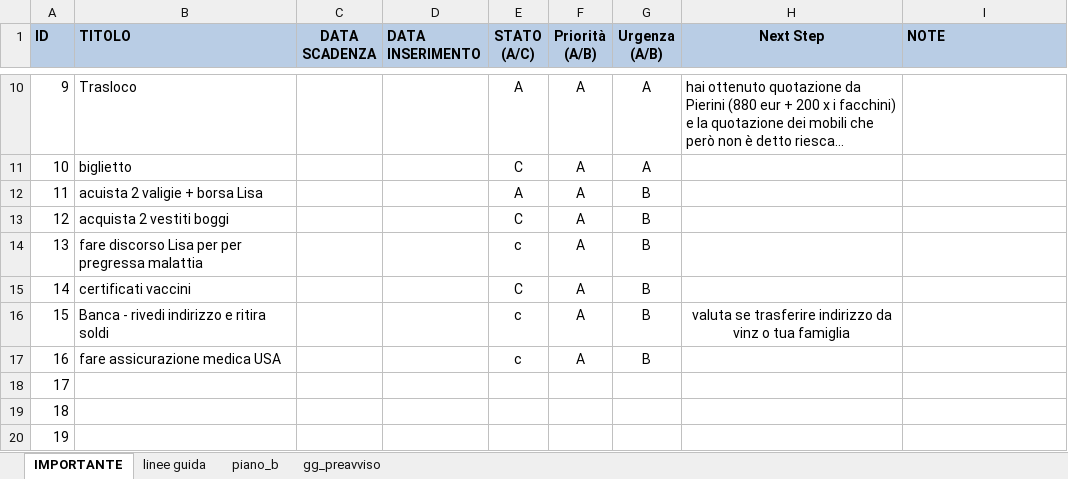
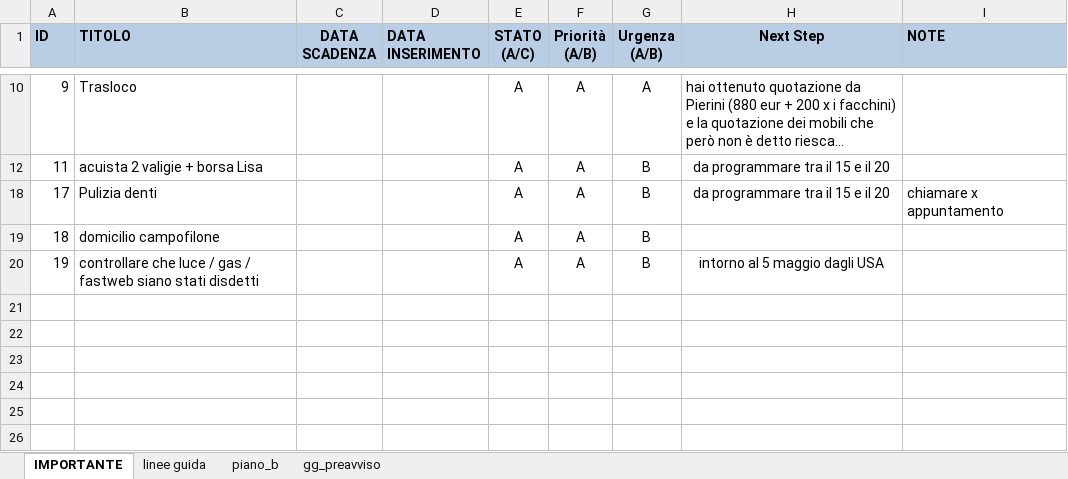
Before and after one commit to gtesei/fast-furious, an Excel workbook: gino_lisa_hb/TODO.xlsx, sheet IMPORTANTE, drawn as a sheet; only a part is shown, gaps mark what is left out; long unchanged cells end in …; values as stored, in another font and other column widths than the file's, no borders; the diff covers the shown part only; the diff names each change by its address in the sheet, - before the commit and + after, or states it on an @@ line.

Commit message:
..

```diff
--- a/gino_lisa_hb/TODO.xlsx (sheet IMPORTANTE)
+++ b/gino_lisa_hb/TODO.xlsx (sheet IMPORTANTE)
@@ row 11 hidden: 10 | biglietto |  |  | C | A | A @@
-H12 (Next Step): (empty)
+H12 (Next Step): da programmare tra il 15 e il 20
@@ row 13 hidden: 12 | acquista 2 vestiti boggi |  |  | C | A | B @@
@@ row 14 hidden: 13 | fare discorso Lisa per per pregressa malattia |  |  | c | A | B @@
@@ row 15 hidden: 14 | certificati vaccini |  |  | C | A | B @@
@@ row 16 hidden: 15 | Banca - rivedi indirizzo e ritira soldi |  |  | c | A | B | valuta se trasferire indirizzo da vinz o tua famiglia @@
@@ row 17 hidden: 16 | fare assicurazione medica USA |  |  | c | A | B @@
-B18 (TITOLO): (empty)
+B18 (TITOLO): Pulizia denti
-E18:E20 (STATO (A/C)): (empty)
+E18:E20 (STATO (A/C)): A
-F18:F20 (Priorità (A/B)): (empty)
+F18:F20 (Priorità (A/B)): A
-G18:G20 (Urgenza (A/B)): (empty)
+G18:G20 (Urgenza (A/B)): B
-H18 (Next Step): (empty)
+H18 (Next Step): da programmare tra il 15 e il 20
-I18 (NOTE): (empty)
+I18 (NOTE): chiamare x appuntamento
-B19 (TITOLO): (empty)
+B19 (TITOLO): domicilio campofilone
-B20 (TITOLO): (empty)
+B20 (TITOLO): controllare che luce / gas / fastweb siano stati disdetti
-H20 (Next Step): (empty)
+H20 (Next Step): intorno al 5 maggio dagli USA
```
Also changed, not shown: 22 hidden or unhidden rows and 2 edited cells elsewhere in this sheet.
